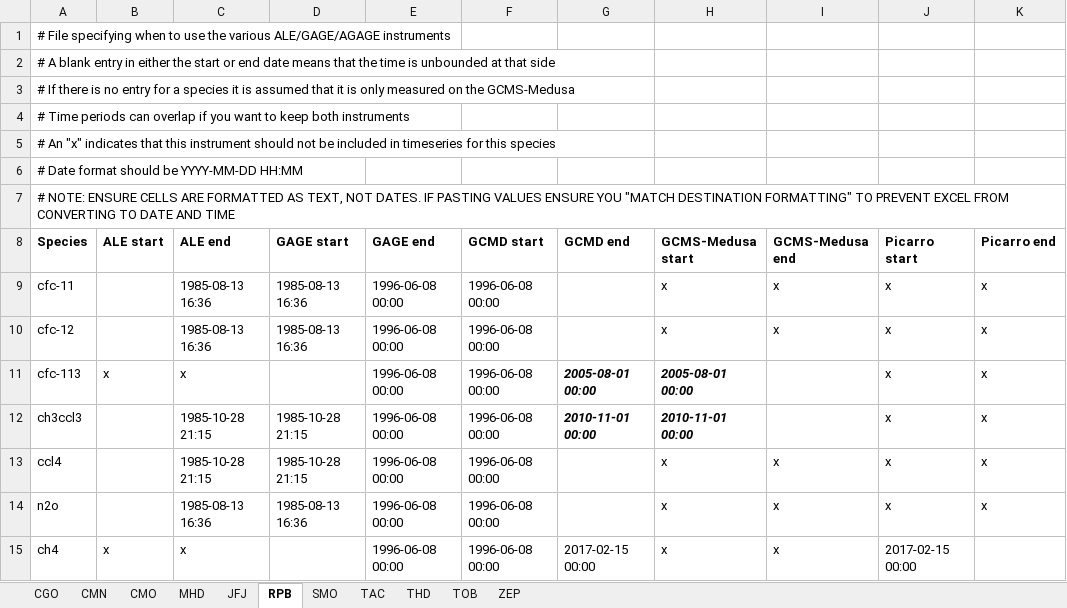
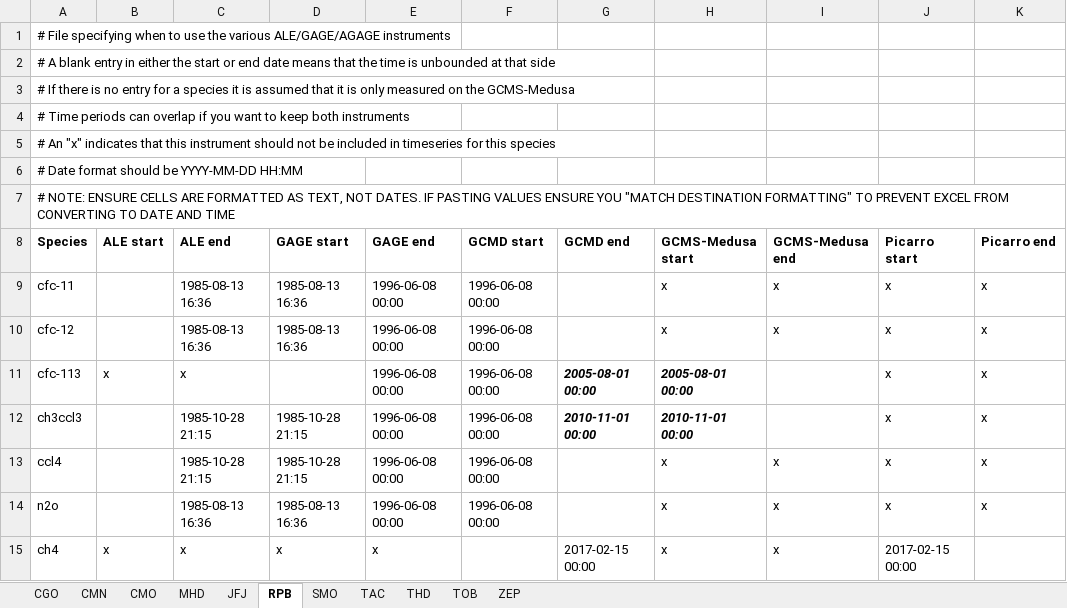
Before and after one commit to mrghg/agage-archive, an Excel workbook: data/agage/data_combination.xlsx, sheet RPB, drawn as a sheet; values as stored, in another font and other column widths than the file's, no borders; the diff names each change by its address in the sheet, - before the commit and + after, or states it on an @@ line.

```diff
--- a/data/agage/data_combination.xlsx (sheet RPB)
+++ b/data/agage/data_combination.xlsx (sheet RPB)
-D15 (GAGE start): (empty)
+D15 (GAGE start): x
-E15 (GAGE end): 1996-06-08 00:00
+E15 (GAGE end): x
-F15 (GCMD start): 1996-06-08 00:00
+F15 (GCMD start): (empty)
```
Also changed, not shown: data/agage/data_release_schedule.xlsx, 1 other file.
